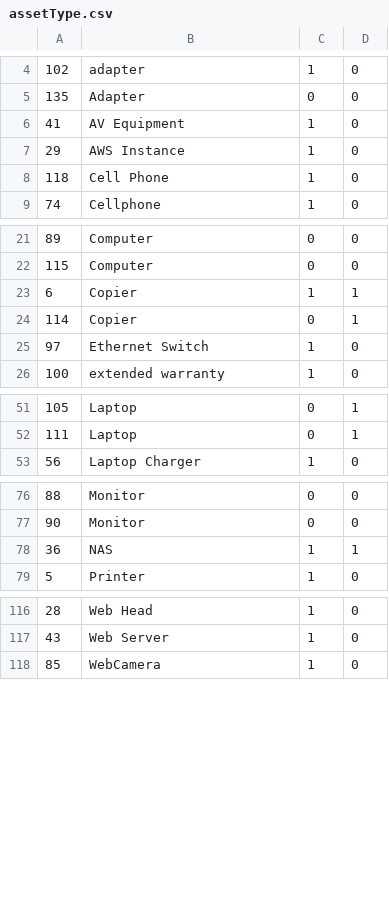
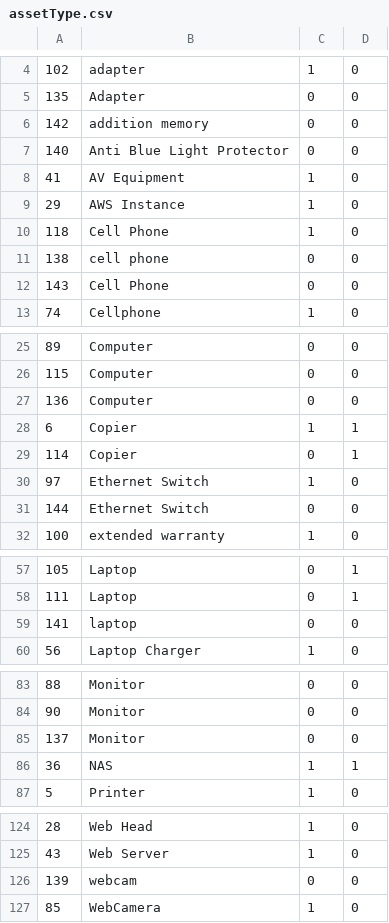
Before and after one commit to raystonge/tracker, a CSV file: sysUpdates/tables/assetType.csv, drawn as a sheet; only a part is shown, gaps mark what is left out.

```diff
--- a/sysUpdates/tables/assetType.csv
+++ b/sysUpdates/tables/assetType.csv
@@ -5,2 +5,4 @@
 135,"Adapter",0,0
+142,"addition memory",0,0
+140,"Anti Blue Light Protector",0,0
 41,"AV Equipment",1,0
@@ -8,2 +10,4 @@
 118,"Cell Phone",1,0
+138,"cell phone",0,0
+143,"Cell Phone",0,0
 74,"Cellphone",1,0
@@ -22,2 +26,3 @@
 115,"Computer",0,0
+136,"Computer",0,0
 6,"Copier",1,1
@@ -25,2 +30,3 @@
 97,"Ethernet Switch",1,0
+144,"Ethernet Switch",0,0
 100,"extended warranty",1,0
@@ -52,2 +58,3 @@
 111,"Laptop",0,1
+141,"laptop",0,0
 56,"Laptop Charger",1,0
@@ -77,2 +84,3 @@
 90,"Monitor",0,0
+137,"Monitor",0,0
 36,"NAS",1,1
@@ -117,2 +125,3 @@
 43,"Web Server",1,0
+139,"webcam",0,0
 85,"WebCamera",1,0
```
Also changed, not shown: sysUpdates/tables/control.csv, sysUpdates/tables/module.csv, 33 other files.
